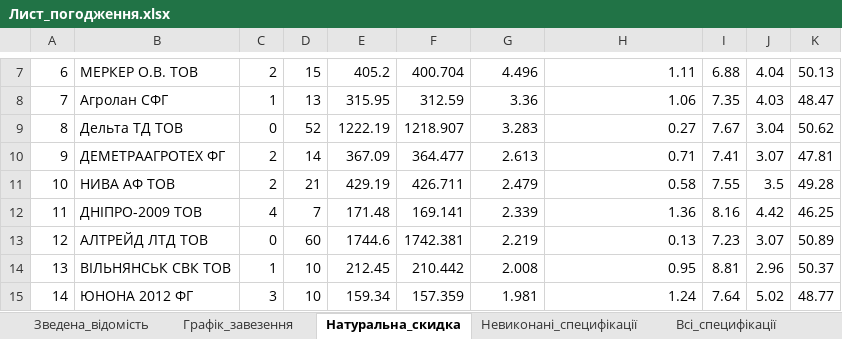
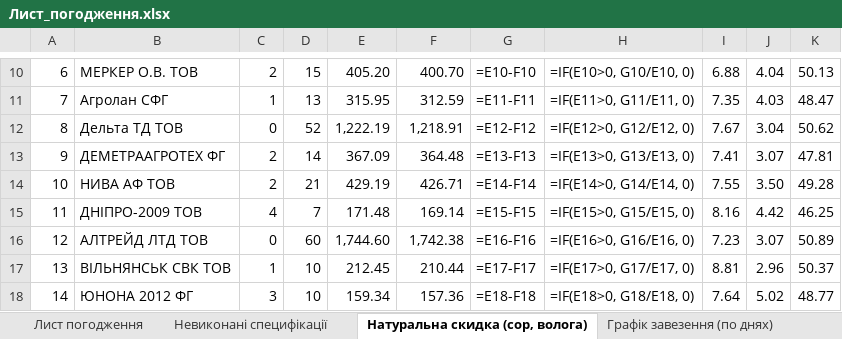
Before and after one commit to bublik3602/Dashbord-Api08, an Excel workbook: database/Лист_погодження.xlsx, sheet Натуральна скидка (сор, волога), drawn as a sheet; only a part is shown, gaps mark what is left out; values as stored, in another font and other column widths than the file's, no cell formats; formulas without a stored value are shown as written; addresses are those after the commit; the diff covers the shown part only; the diff names each change by its address in the sheet, - before the commit and + after, or states it on an @@ line.

```diff
--- a/database/Лист_погодження.xlsx (sheet Натуральна скидка (сор, волога))
+++ b/database/Лист_погодження.xlsx (sheet Натуральна скидка (сор, волога))
-sheet tab: Зведена_відомість
+sheet tab: Лист погодження
-sheet tab: Графік_завезення
+sheet tab: Невиконані специфікації
-sheet tab: Натуральна_скидка
+sheet tab: Натуральна скидка (сор, волога)
-sheet tab: Невиконані_специфікації
+sheet tab: Графік завезення (по днях)
-E10: 405.2
+E10: 405.20
-F10: 400.704
+F10: 400.70
-G10: 4.496
+G10: =E10-F10
-H10: 1.11
+H10: =IF(E10>0, G10/E10, 0)
-G11: 3.36
+G11: =E11-F11
-H11: 1.06
+H11: =IF(E11>0, G11/E11, 0)
-E12: 1222.19
+E12: 1,222.19
-F12: 1218.907
+F12: 1,218.91
-G12: 3.283
+G12: =E12-F12
-H12: 0.27
+H12: =IF(E12>0, G12/E12, 0)
-F13: 364.477
+F13: 364.48
-G13: 2.613
+G13: =E13-F13
-H13: 0.71
+H13: =IF(E13>0, G13/E13, 0)
-F14: 426.711
+F14: 426.71
-G14: 2.479
+G14: =E14-F14
-H14: 0.58
+H14: =IF(E14>0, G14/E14, 0)
-J14: 3.5
+J14: 3.50
-F15: 169.141
+F15: 169.14
-G15: 2.339
+G15: =E15-F15
-H15: 1.36
+H15: =IF(E15>0, G15/E15, 0)
-E16: 1744.6
+E16: 1,744.60
-F16: 1742.381
+F16: 1,742.38
-G16: 2.219
+G16: =E16-F16
-H16: 0.13
+H16: =IF(E16>0, G16/E16, 0)
-F17: 210.442
+F17: 210.44
-G17: 2.008
+G17: =E17-F17
-H17: 0.95
+H17: =IF(E17>0, G17/E17, 0)
-F18: 157.359
+F18: 157.36
-G18: 1.981
+G18: =E18-F18
-H18: 1.24
+H18: =IF(E18>0, G18/E18, 0)
```
Also changed, not shown: 4 added rows, 231 edited cells and row numbers in column A elsewhere in this sheet, sheet Реєстр прийомок (помашинно), sheet Відхилення більше 1%, sheet Лист погодження, sheet Графік завезення (по днях), sheet Невиконані специфікації, sheet Історія змін, other sheet tabs, cell formats, 8 other files.
